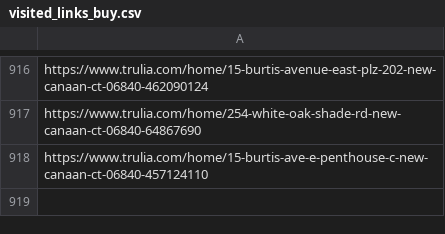
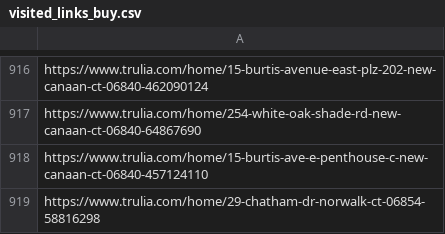
Before and after one commit to wistel-alexander/Blues-Point-Real-State, a CSV file: Trulia Buy/visited_links_buy.csv, drawn as a sheet; only a part is shown, gaps mark what is left out; the diff names each change by its address in the sheet, - before the commit and + after, or states it on an @@ line.

```diff
--- a/Trulia Buy/visited_links_buy.csv
+++ b/Trulia Buy/visited_links_buy.csv
+row 919: https://www.trulia.com/home/29-chatham-dr-norwalk-ct-06854-58816298
```
Also changed, not shown: Trulia Rent/visited_links.csv.
